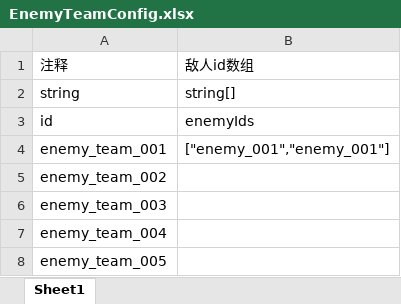
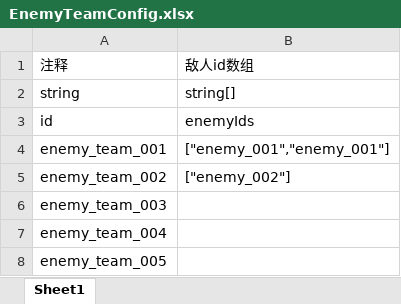
Before and after one commit to GouTouLi-Yu/lgyyxyres, an Excel workbook: data/EnemyTeamConfig.xlsx, sheet Sheet1, drawn as a sheet; values as stored, in another font and other column widths than the file's, no borders; the diff names each change by its address in the sheet, - before the commit and + after, or states it on an @@ line.

```diff
--- a/data/EnemyTeamConfig.xlsx (sheet Sheet1)
+++ b/data/EnemyTeamConfig.xlsx (sheet Sheet1)
-B5: (empty)
+B5: ["enemy_002"]
```
Also changed, not shown: data/CardConfig.xlsx, data/EnemyConfig.xlsx, 4 other files.
